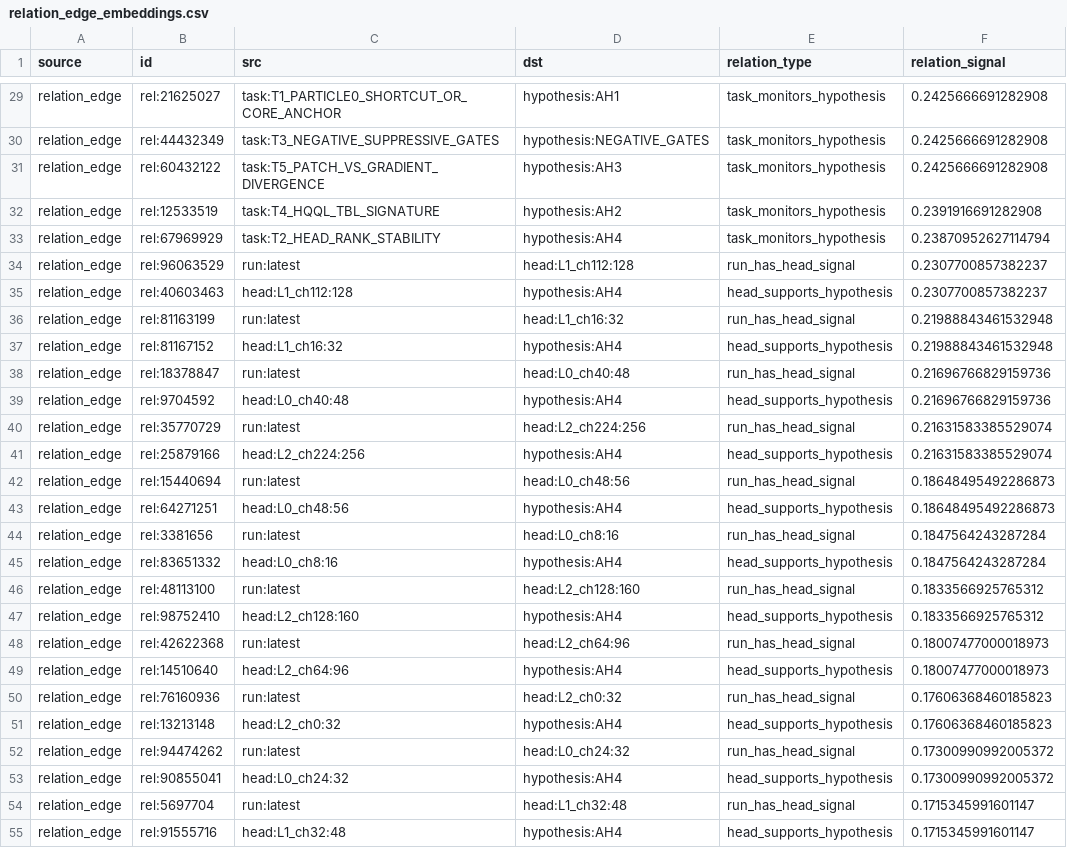
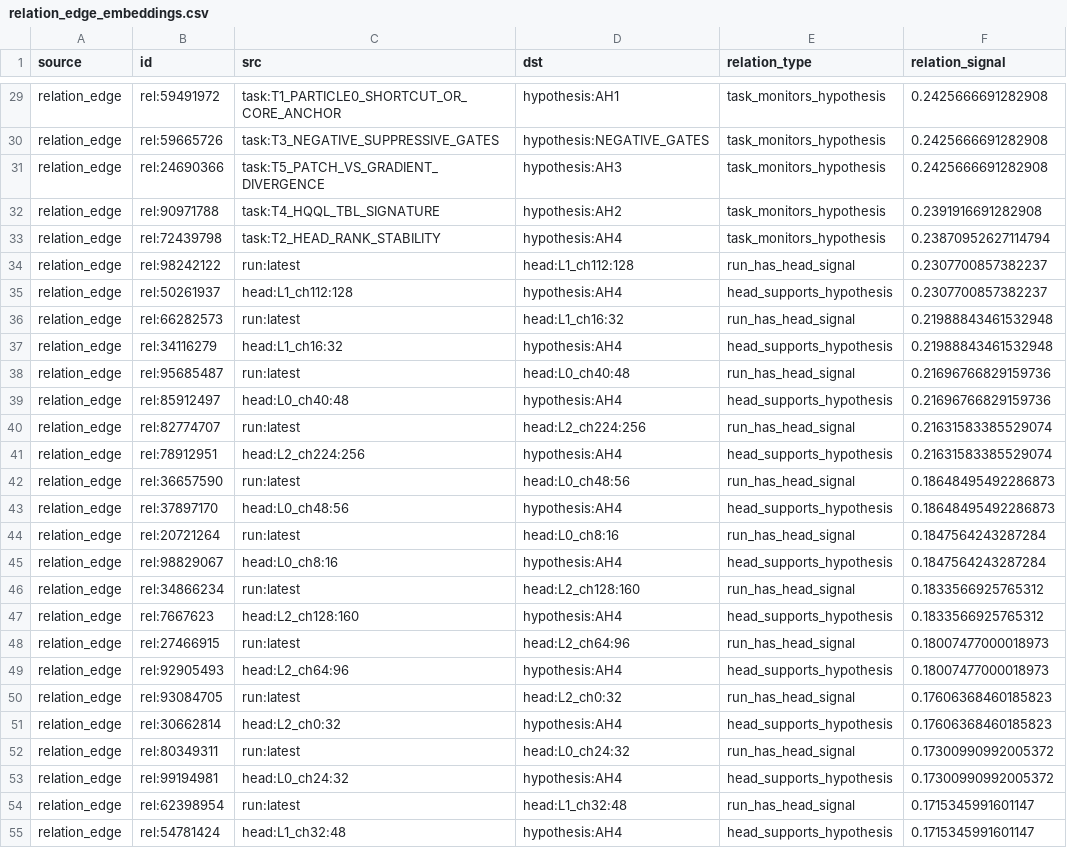
Before and after one commit to maxwelhelp/matrix_unified_system_particals, a CSV file: reports/latest/tables/relation_edge_embeddings.csv, drawn as a sheet; only a part is shown, gaps mark what is left out; the diff covers the shown part only; the diff names each change by its address in the sheet, - before the commit and + after, or states it on an @@ line.

```diff
--- a/reports/latest/tables/relation_edge_embeddings.csv
+++ b/reports/latest/tables/relation_edge_embeddings.csv
-B29 (id): rel:21625027
+B29 (id): rel:59491972
-B30 (id): rel:44432349
+B30 (id): rel:59665726
-B31 (id): rel:60432122
+B31 (id): rel:24690366
-B32 (id): rel:12533519
+B32 (id): rel:90971788
-B33 (id): rel:67969929
+B33 (id): rel:72439798
-B34 (id): rel:96063529
+B34 (id): rel:98242122
-B35 (id): rel:40603463
+B35 (id): rel:50261937
-B36 (id): rel:81163199
+B36 (id): rel:66282573
-B37 (id): rel:81167152
+B37 (id): rel:34116279
-B38 (id): rel:18378847
+B38 (id): rel:95685487
-B39 (id): rel:9704592
+B39 (id): rel:85912497
-B40 (id): rel:35770729
+B40 (id): rel:82774707
-B41 (id): rel:25879166
+B41 (id): rel:78912951
-B42 (id): rel:15440694
+B42 (id): rel:36657590
-B43 (id): rel:64271251
+B43 (id): rel:37897170
-B44 (id): rel:3381656
+B44 (id): rel:20721264
-B45 (id): rel:83651332
+B45 (id): rel:98829067
-B46 (id): rel:48113100
+B46 (id): rel:34866234
-B47 (id): rel:98752410
+B47 (id): rel:7667623
-B48 (id): rel:42622368
+B48 (id): rel:27466915
-B49 (id): rel:14510640
+B49 (id): rel:92905493
-B50 (id): rel:76160936
+B50 (id): rel:93084705
-B51 (id): rel:13213148
+B51 (id): rel:30662814
-B52 (id): rel:94474262
+B52 (id): rel:80349311
-B53 (id): rel:90855041
+B53 (id): rel:99194981
-B54 (id): rel:5697704
+B54 (id): rel:62398954
-B55 (id): rel:91555716
+B55 (id): rel:54781424
```
Also changed, not shown: 62 edited cells elsewhere in this file, 3 other files.
